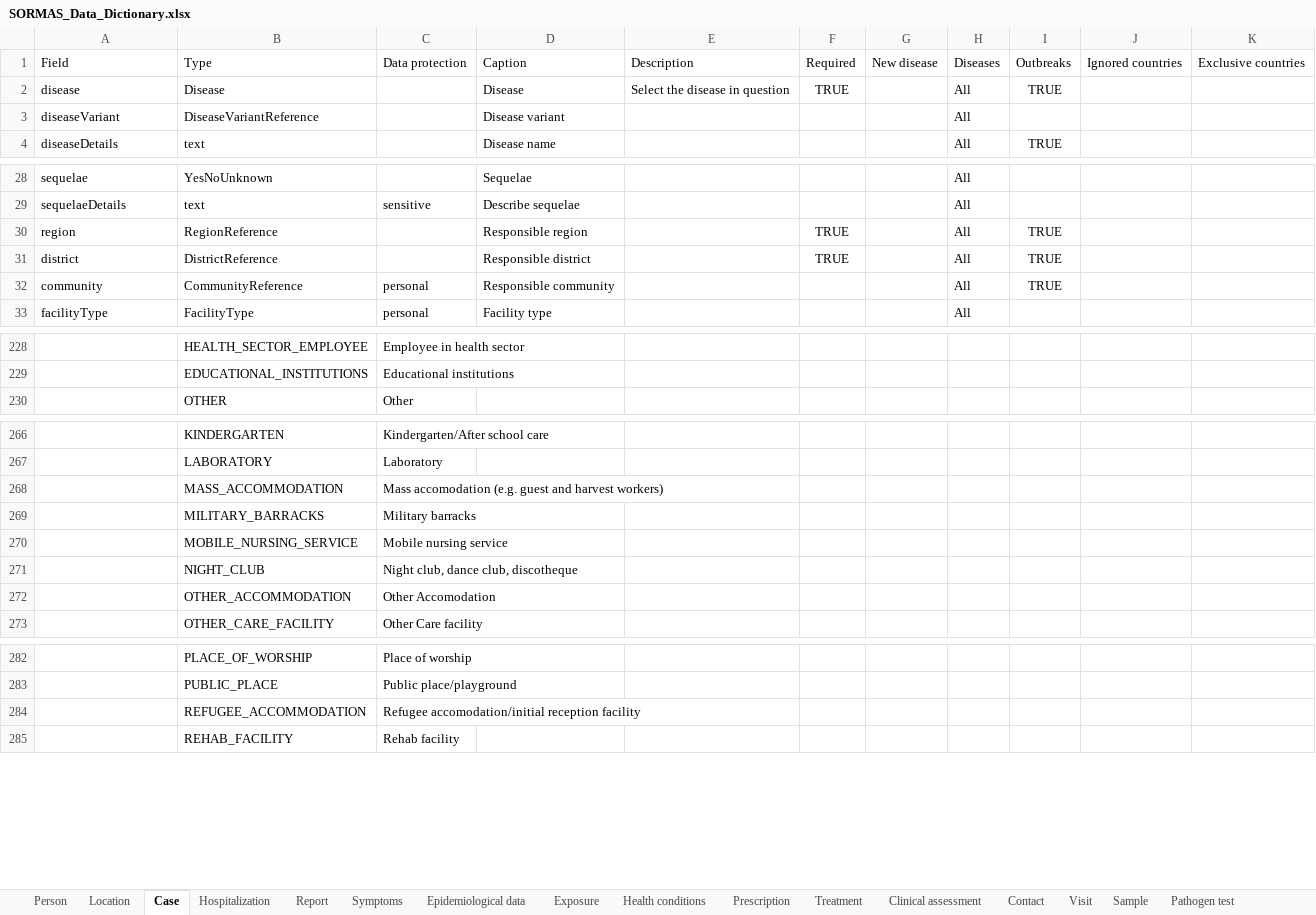
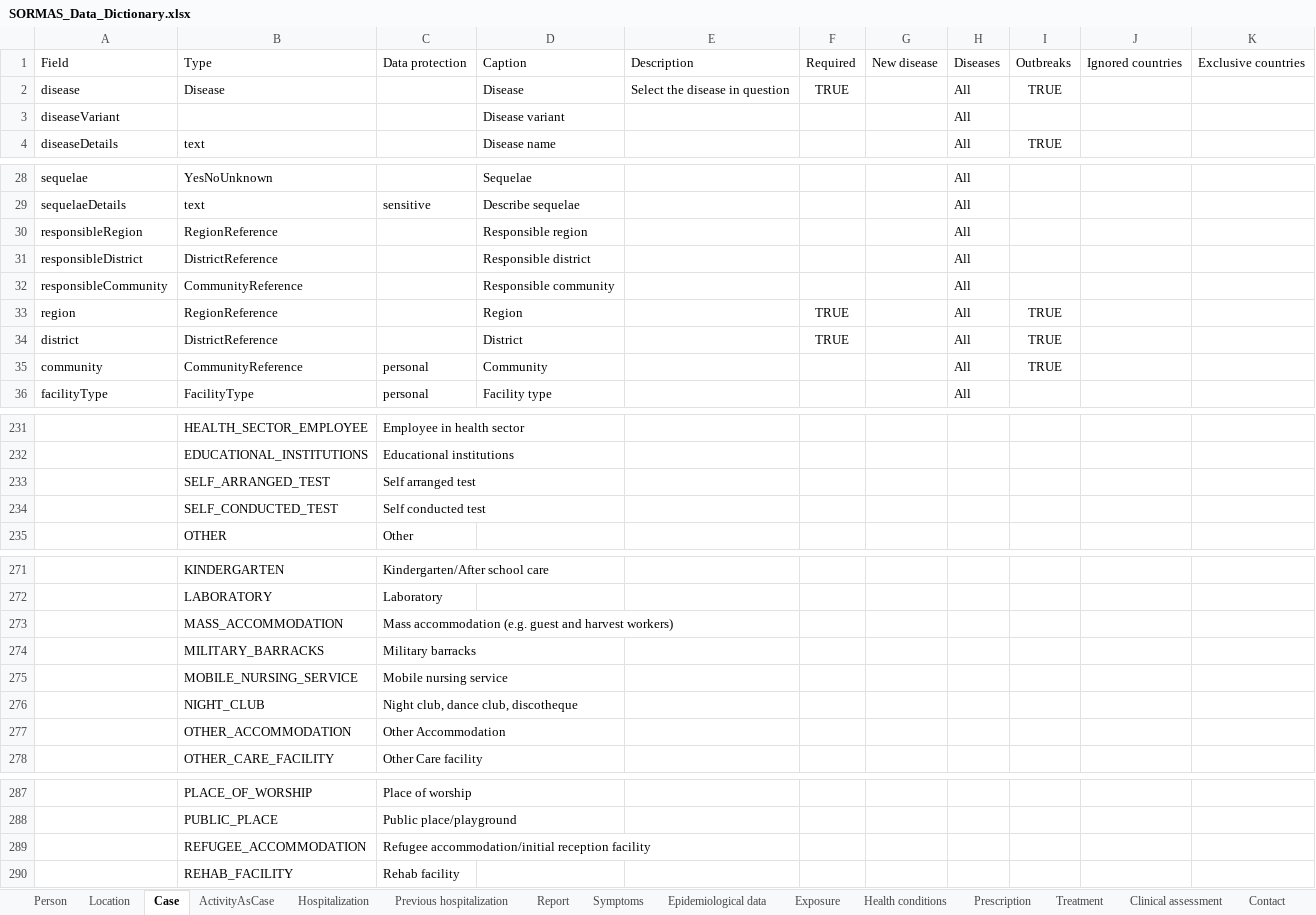
Before and after one commit to omoluabidotcom/APMIS-Project, an Excel workbook: sormas-api/src/main/resources/doc/SORMAS_Data_Dictionary.xlsx, sheet Case, drawn as a sheet; only a part is shown, gaps mark what is left out; values as stored, in another font and other column widths than the file's, no borders; table styles not drawn; addresses are those after the commit; the diff names each change by its address in the sheet, - before the commit and + after, or states it on an @@ line.

Commit message:
Add personContactDegails, activitiesAsCase, previousHospitalizations Tables to DataDictionary #5271

```diff
--- a/sormas-api/src/main/resources/doc/SORMAS_Data_Dictionary.xlsx (sheet Case)
+++ b/sormas-api/src/main/resources/doc/SORMAS_Data_Dictionary.xlsx (sheet Case)
+sheet tab: ActivityAsCase
+sheet tab: Previous hospitalization
-B3: DiseaseVariantReference
+B3: (empty)
+row 30: responsibleRegion | RegionReference |  | Responsible region |  |  |  | All
+row 31: responsibleDistrict | DistrictReference |  | Responsible district |  |  |  | All
+row 32: responsibleCommunity | CommunityReference |  | Responsible community |  |  |  | All
-D33: Responsible region
+D33: Region
-D34: Responsible district
+D34: District
-D35: Responsible community
+D35: Community
+row 233:  | SELF_ARRANGED_TEST | Self arranged test
+row 234:  | SELF_CONDUCTED_TEST | Self conducted test
-C273: Mass accomodation (e.g. guest…
+C273: Mass accommodation (e.g. guest…
-C277: Other Accomodation
+C277: Other Accommodation
-C289: Refugee accomodation/initial reception facility
+C289: Refugee accommodation/initial reception facility
```
Also changed, not shown: sheet Event, sheet Sample, sheet Report, sheet Facility, sheet Location, sheet Person, 3 more sheets, other sheet tabs, 1 other file.
